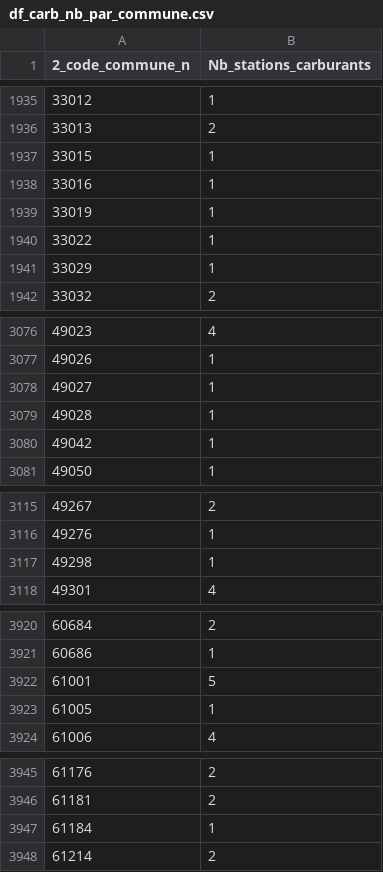
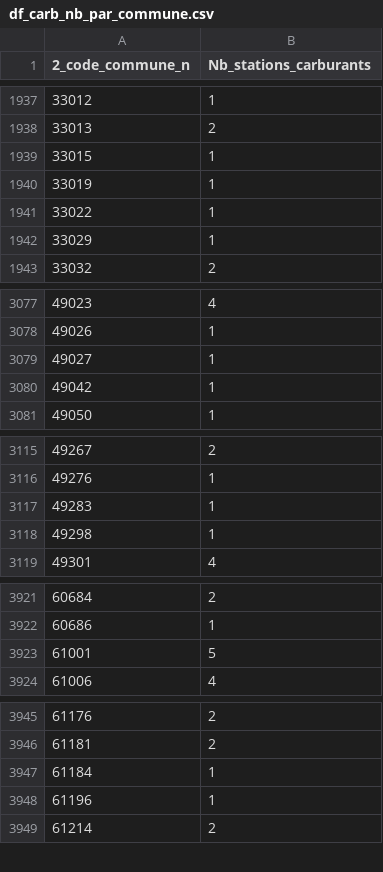
Before and after one commit to FilRougeMobilite/Mobilite, a CSV file: Tables_traitees/df_carb_nb_par_commune.csv, drawn as a sheet; only a part is shown, gaps mark what is left out; removed rows and columns are numbered as before the commit, all else as after; the diff covers the shown part only; the diff names each change by its address in the sheet, - before the commit and + after, or states it on an @@ line.

```diff
--- a/Tables_traitees/df_carb_nb_par_commune.csv
+++ b/Tables_traitees/df_carb_nb_par_commune.csv
-row 1938: 33016 | 1
-row 3079: 49028 | 1
+row 3117: 49283 | 1
-row 3923: 61005 | 1
+row 3948: 61196 | 1
```
Also changed, not shown: 6 added rows, 8 removed rows and 22 edited cells elsewhere in this file, 4 other files.
